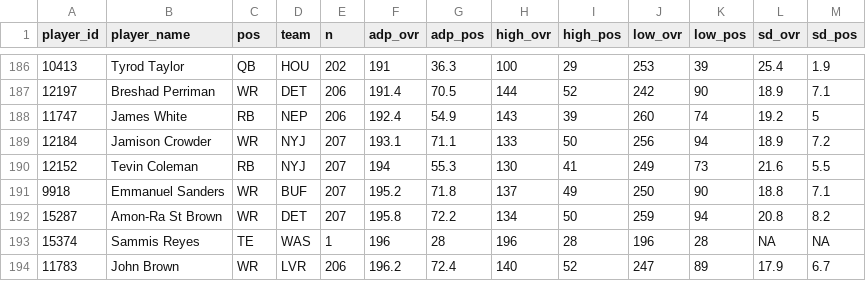
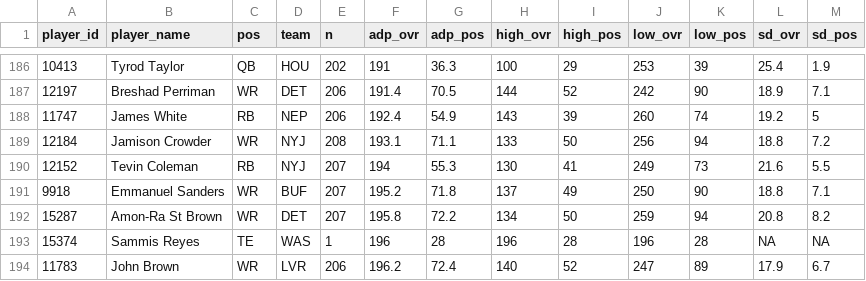
Before and after one commit to dynastyprocess/data-mfl_public, a CSV file: sfb_satellite_adp.csv, drawn as a sheet; only a part is shown, gaps mark what is left out; the diff covers the shown part only.

```diff
--- a/sfb_satellite_adp.csv
+++ b/sfb_satellite_adp.csv
@@ -188,3 +188,3 @@
 "11747","James White","RB","NEP",206,192.4,54.9,143,39,260,74,19.2,5
-"12184","Jamison Crowder","WR","NYJ",207,193.1,71.1,133,50,256,94,18.9,7.2
+"12184","Jamison Crowder","WR","NYJ",208,193.1,71.1,133,50,256,94,18.8,7.2
 "12152","Tevin Coleman","RB","NYJ",207,194,55.3,130,41,249,73,21.6,5.5
```
Also changed, not shown: 6 added rows, 6 removed rows and 27 edited cells elsewhere in this file.
